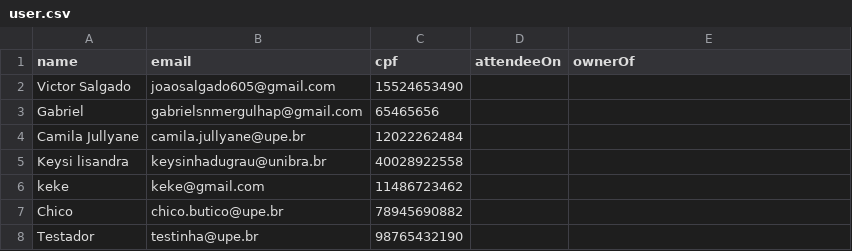
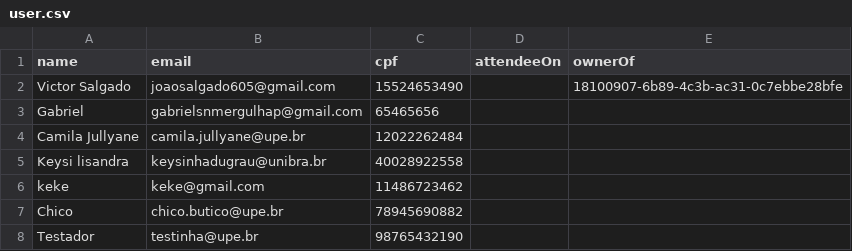
Before and after one commit to camilajullyane/CRUD-event, a CSV file: DB/user.csv, drawn as a sheet.

```diff
--- a/DB/user.csv
+++ b/DB/user.csv
@@ -1,3 +1,3 @@
 name,email,cpf,attendeeOn,ownerOf
-Victor Salgado,joaosalgado605@gmail.com,15524653490,,
+Victor Salgado,joaosalgado605@gmail.com,15524653490,,18100907-6b89-4c3b-ac31-0c7ebbe28bfe
 Gabriel,gabrielsnmergulhap@gmail.com,65465656,,
```
Also changed, not shown: 2 other files.
